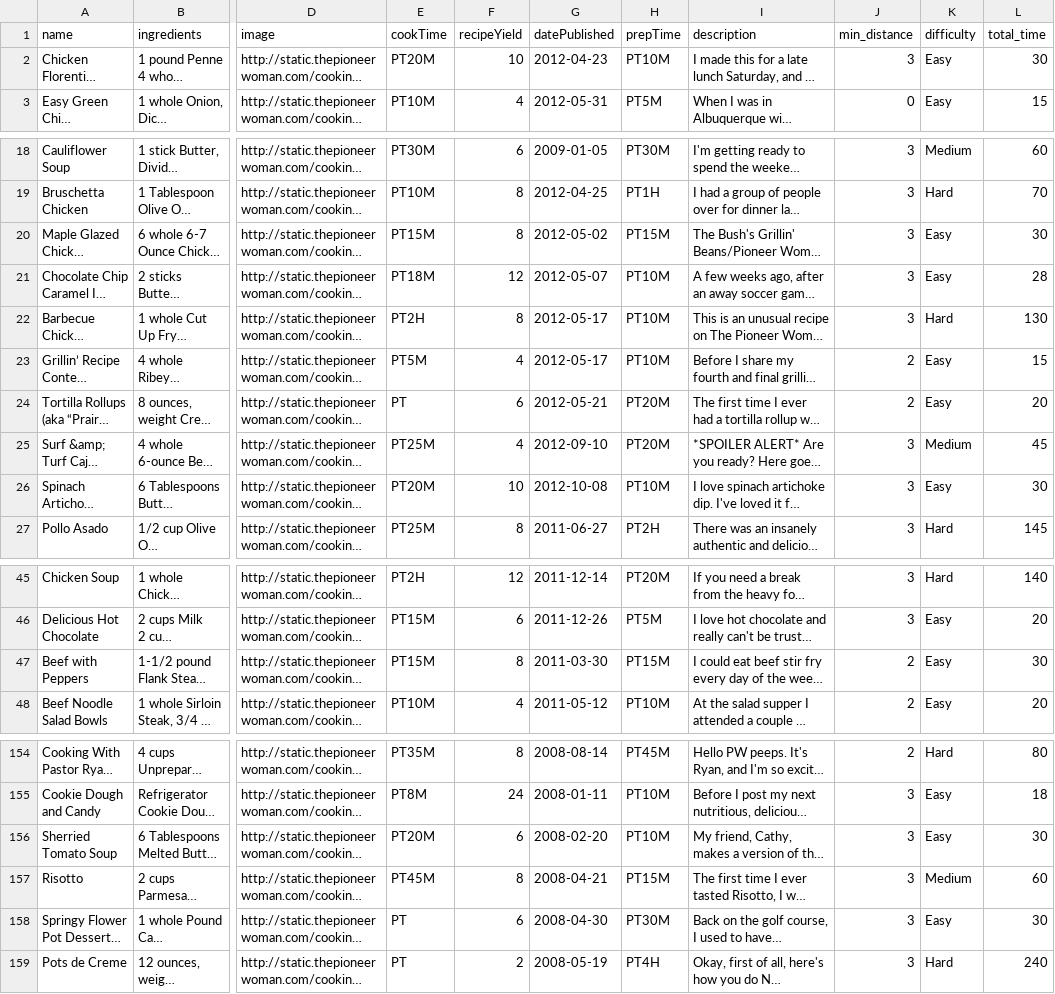
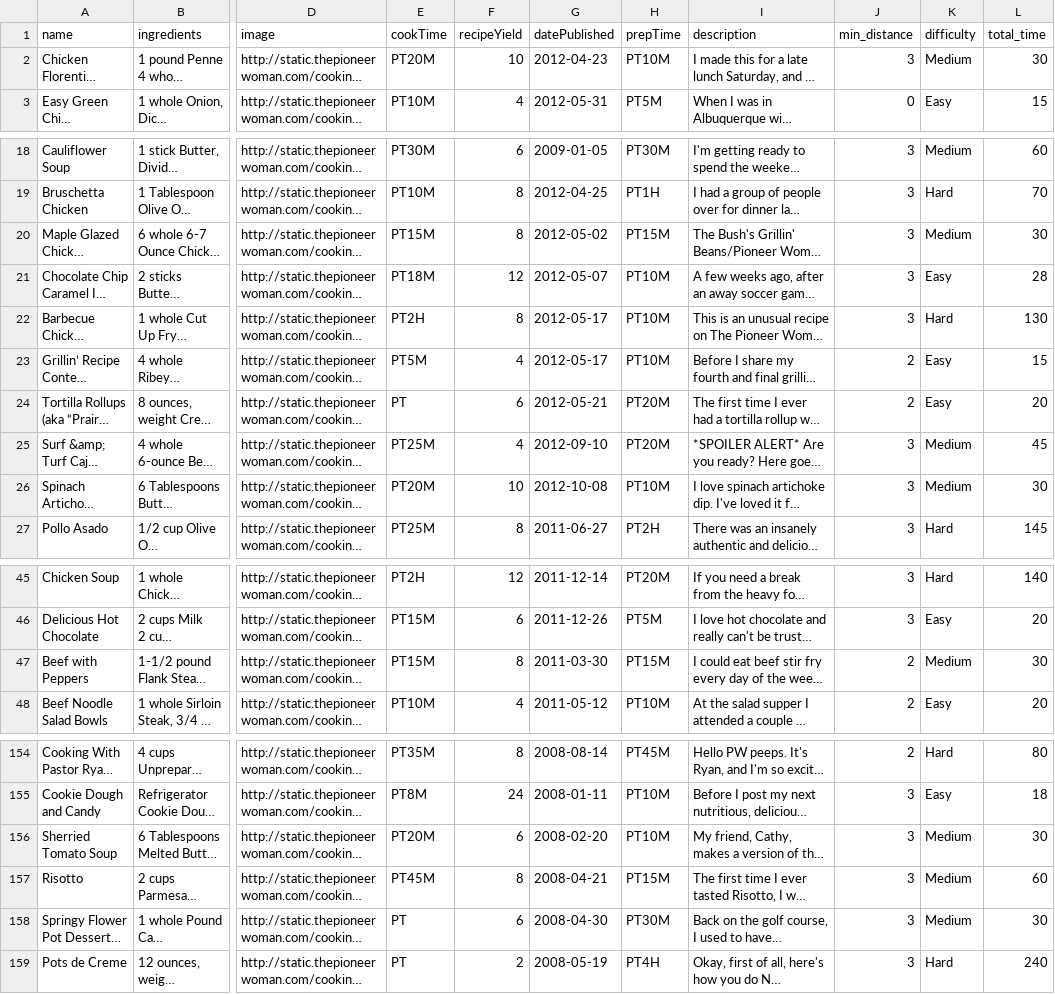
Before and after one commit to Mosagwe/hf_bi_python_exercise, a CSV file: recipes-etl/Chilies.csv, drawn as a sheet; only a part is shown, gaps mark what is left out; long unchanged cells end in …; the diff covers the shown part only; the diff names each change by its address in the sheet, - before the commit and + after, or states it on an @@ line.

```diff
--- a/recipes-etl/Chilies.csv
+++ b/recipes-etl/Chilies.csv
-K2 (difficulty): Easy
+K2 (difficulty): Medium
-K20 (difficulty): Easy
+K20 (difficulty): Medium
-K26 (difficulty): Easy
+K26 (difficulty): Medium
-K47 (difficulty): Easy
+K47 (difficulty): Medium
-K156 (difficulty): Easy
+K156 (difficulty): Medium
-K158 (difficulty): Easy
+K158 (difficulty): Medium
```
Also changed, not shown: 15 edited cells elsewhere in this file, 3 other files.
